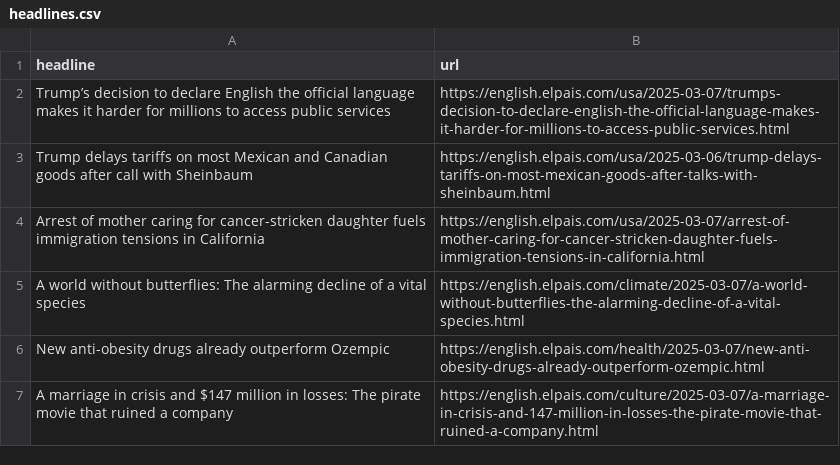
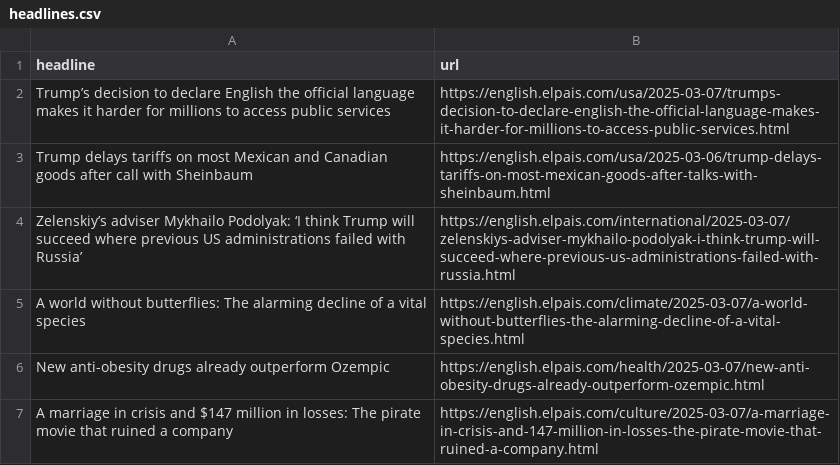
Before and after one commit to Tlo-l-w/el-paes-autoscraper, a CSV file: headlines.csv, drawn as a sheet; only a part is shown; removed rows and columns are numbered as before the commit, all else as after; the diff names each change by its address in the sheet, - before the commit and + after, or states it on an @@ line.

```diff
--- a/headlines.csv
+++ b/headlines.csv
-row 4: Arrest of mother caring for cancer-stricken daughter fuels immigration tensions in California | https://english.elpais.com/usa/2025-03-07/arrest-of-mother-caring-for-cancer-stricken-daughter-fuels-immigration-tensions-in-california.html
+row 4: Zelenskiy’s adviser Mykhailo Podolyak: ‘I think Trump will succeed where previous US administrations failed with Russia’ | https://english.elpais.com/international/2025-03-07/zelenskiys-adviser-mykhailo-podolyak-i-think-trump-will-succeed-where-previous-us-administrations-failed-with-russia.html
```
